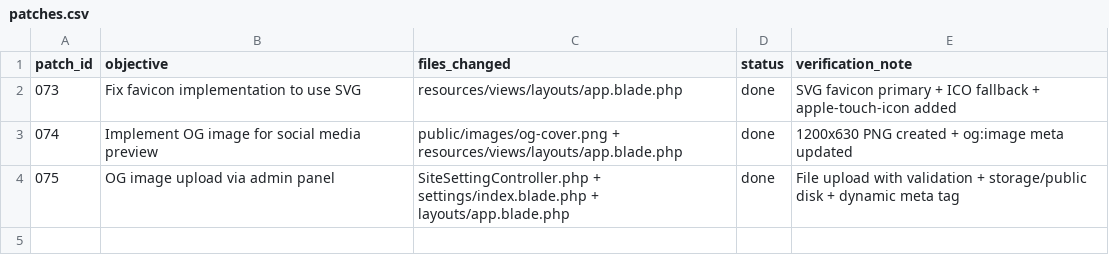
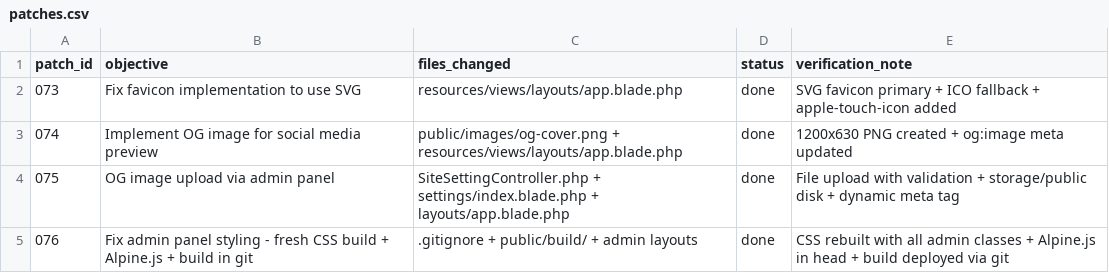
Before and after one commit to AdiSyahadi/siddig, a CSV file: patches.csv, drawn as a sheet; the diff names each change by its address in the sheet, - before the commit and + after, or states it on an @@ line.

Commit message:
chore: update patches.csv checkpoint

```diff
--- a/patches.csv
+++ b/patches.csv
+row 5: 076 | Fix admin panel styling - fresh CSS build + Alpine.js + build in git | .gitignore + public/build/ + admin layouts | done | CSS rebuilt with all admin classes + Alpine.js in head + build deployed via git
```
